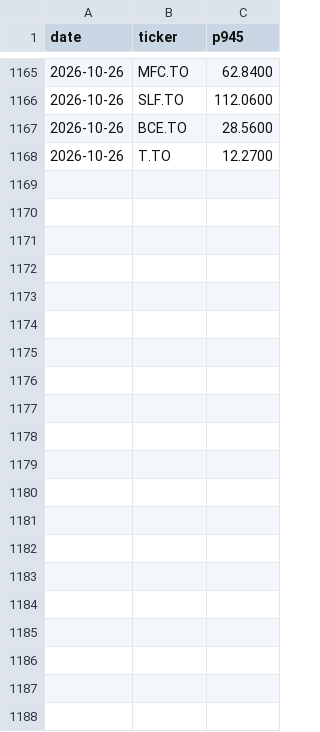
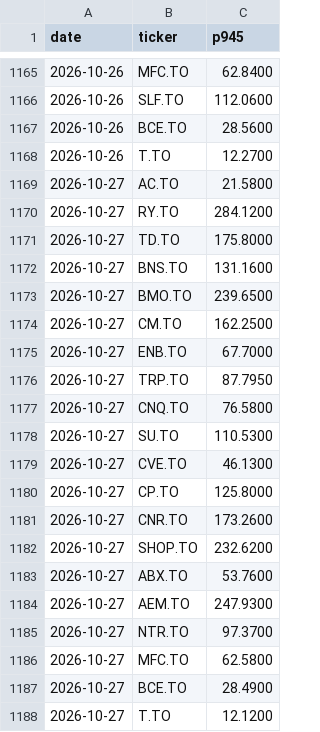
Before and after one commit to rufatb/RB, a CSV file: universe_prints.csv, drawn as a sheet; only a part is shown, gaps mark what is left out; the diff names each change by its address in the sheet, - before the commit and + after, or states it on an @@ line.

```diff
--- a/universe_prints.csv
+++ b/universe_prints.csv
+row 1169: 2026-10-27 | AC.TO | 21.5800
+row 1170: 2026-10-27 | RY.TO | 284.1200
+row 1171: 2026-10-27 | TD.TO | 175.8000
+row 1172: 2026-10-27 | BNS.TO | 131.1600
+row 1173: 2026-10-27 | BMO.TO | 239.6500
+row 1174: 2026-10-27 | CM.TO | 162.2500
+row 1175: 2026-10-27 | ENB.TO | 67.7000
+row 1176: 2026-10-27 | TRP.TO | 87.7950
+row 1177: 2026-10-27 | CNQ.TO | 76.5800
+row 1178: 2026-10-27 | SU.TO | 110.5300
+row 1179: 2026-10-27 | CVE.TO | 46.1300
+row 1180: 2026-10-27 | CP.TO | 125.8000
+row 1181: 2026-10-27 | CNR.TO | 173.2600
+row 1182: 2026-10-27 | SHOP.TO | 232.6200
+row 1183: 2026-10-27 | ABX.TO | 53.7600
+row 1184: 2026-10-27 | AEM.TO | 247.9300
+row 1185: 2026-10-27 | NTR.TO | 97.3700
+row 1186: 2026-10-27 | MFC.TO | 62.5800
+row 1187: 2026-10-27 | BCE.TO | 28.4900
+row 1188: 2026-10-27 | T.TO | 12.1200
```
Also changed, not shown: ledger.csv.
